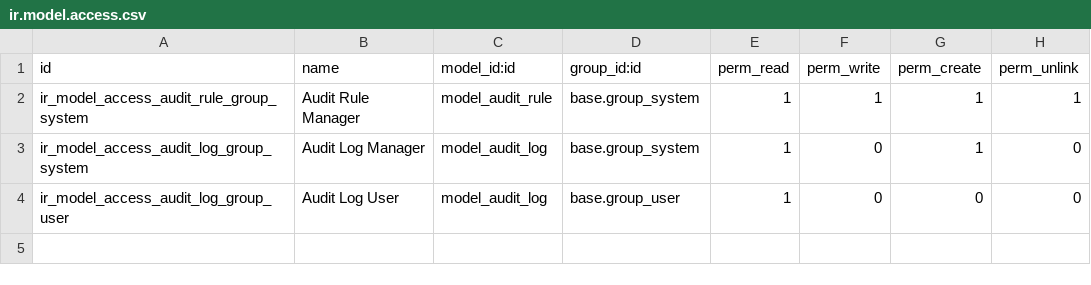
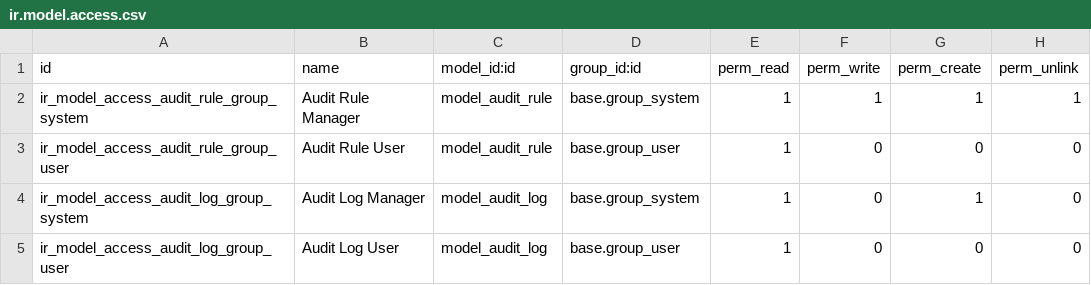
Before and after one commit to Smile-SA/odoo_addons, a CSV file: smile_audit/security/ir.model.access.csv, drawn as a sheet; the diff names each change by its address in the sheet, - before the commit and + after, or states it on an @@ line.

Commit message:
[FIX] Add access rule to read audit rule

```diff
--- a/smile_audit/security/ir.model.access.csv
+++ b/smile_audit/security/ir.model.access.csv
+row 3: ir_model_access_audit_rule_group_user | Audit Rule User | model_audit_rule | base.group_user | 1 | 0 | 0 | 0
```
